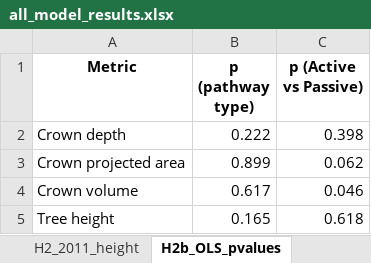
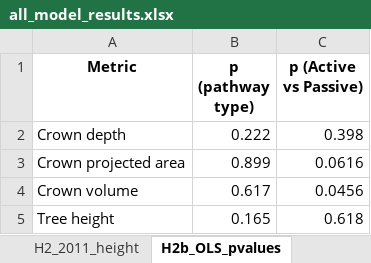
Before and after one commit to biologyanonymous/liana-project, an Excel workbook: tables/all_model_results.xlsx, sheet H2b_OLS_pvalues, drawn as a sheet; values as stored, in another font and other column widths than the file's, no borders; the diff names each change by its address in the sheet, - before the commit and + after, or states it on an @@ line.

```diff
--- a/tables/all_model_results.xlsx (sheet H2b_OLS_pvalues)
+++ b/tables/all_model_results.xlsx (sheet H2b_OLS_pvalues)
-C3 (p (Active vs Passive)): 0.062
+C3 (p (Active vs Passive)): 0.0616
-C4 (p (Active vs Passive)): 0.046
+C4 (p (Active vs Passive)): 0.0456
```
Also changed, not shown: sheet H1_slenderness_ANOVA, sheet H1_fixed_effects, sheet H1_slenderness_means, sheet H2_2011_height, sheet Model_specifications, other sheet tabs, 38 other files.
